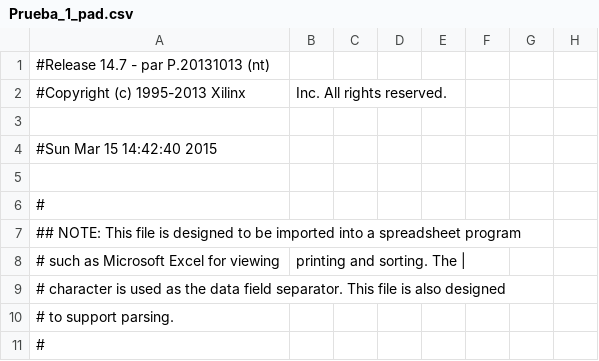
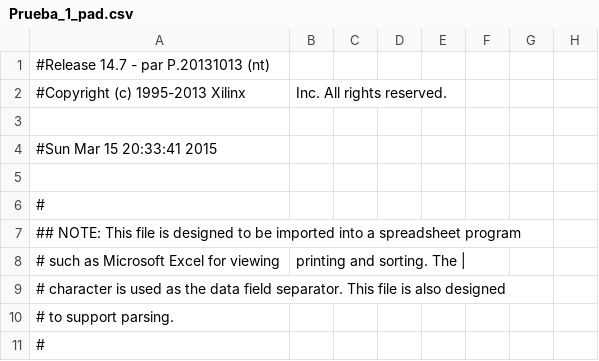
Before and after one commit to Grupo1Osorio1Campos/Laboratorio_DSDigitales, a CSV file: LabDigitales/Proyecto_Corto_2_LDSD/Prueba_1_pad.csv, drawn as a sheet; only a part is shown; the diff names each change by its address in the sheet, - before the commit and + after, or states it on an @@ line.

```diff
--- a/LabDigitales/Proyecto_Corto_2_LDSD/Prueba_1_pad.csv
+++ b/LabDigitales/Proyecto_Corto_2_LDSD/Prueba_1_pad.csv
-A4: #Sun Mar 15 14:42:40 2015
+A4: #Sun Mar 15 20:33:41 2015
```
Also changed, not shown: 35 other files.
